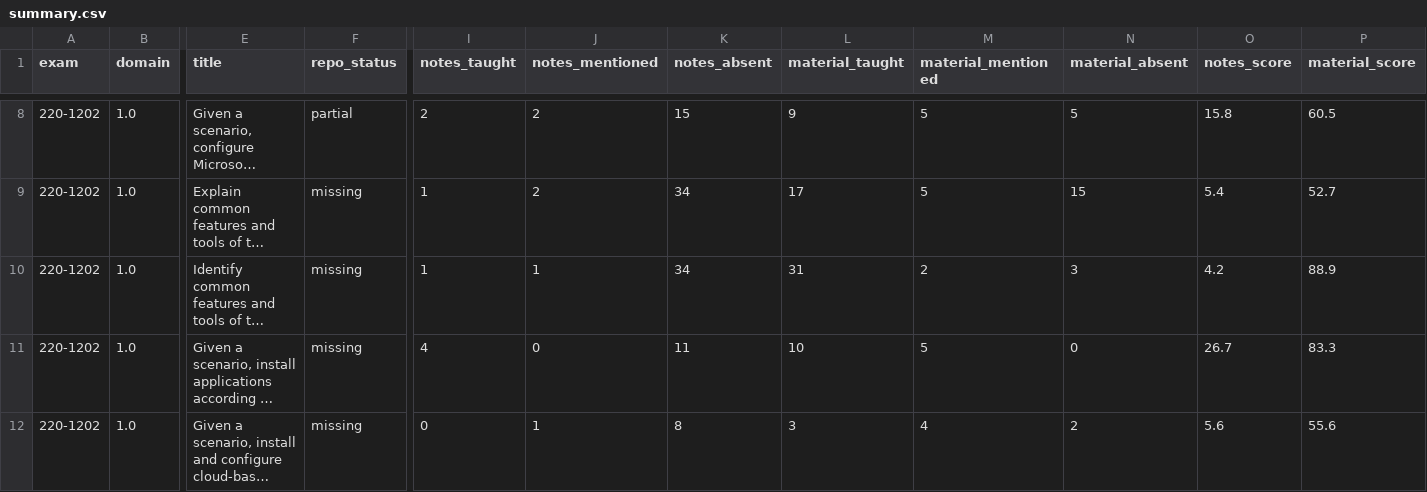
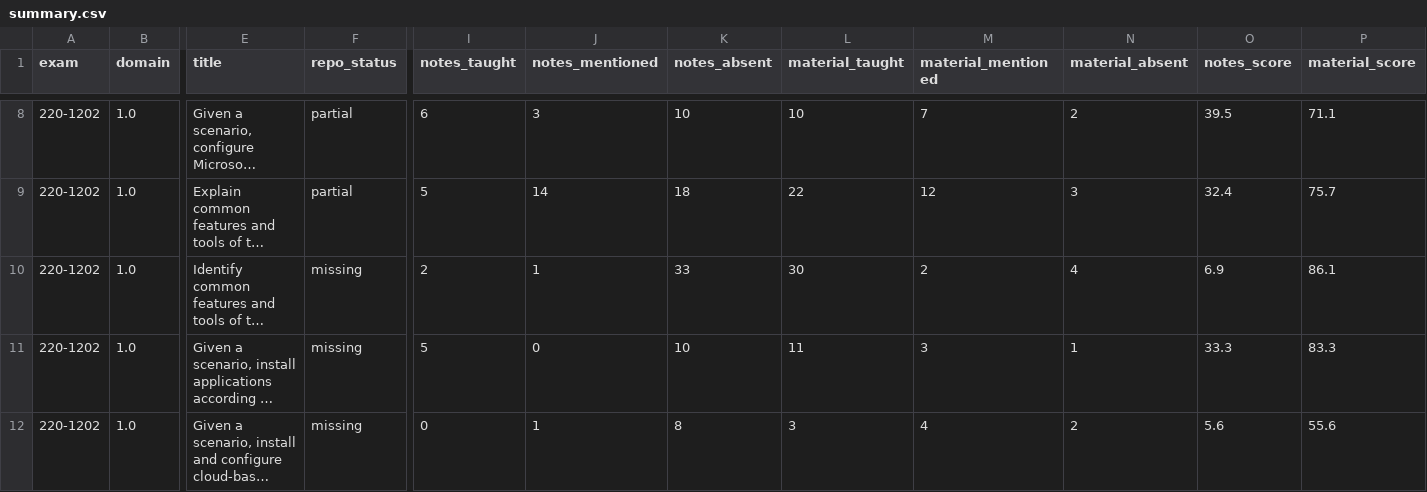
Before and after one commit to LouisRodriguez12101815/comptia-a-plus-review, a CSV file: tools/rubric-audit/results/220-1202/summary.csv, drawn as a sheet; only a part is shown, gaps mark what is left out; long unchanged cells end in …; the diff covers the shown part only; the diff names each change by its address in the sheet, - before the commit and + after, or states it on an @@ line.

```diff
--- a/tools/rubric-audit/results/220-1202/summary.csv
+++ b/tools/rubric-audit/results/220-1202/summary.csv
-I8 (notes_taught): 2
+I8 (notes_taught): 6
-J8 (notes_mentioned): 2
+J8 (notes_mentioned): 3
-K8 (notes_absent): 15
+K8 (notes_absent): 10
-L8 (material_taught): 9
+L8 (material_taught): 10
-M8 (material_mentioned): 5
+M8 (material_mentioned): 7
-N8 (material_absent): 5
+N8 (material_absent): 2
-O8 (notes_score): 15.8
+O8 (notes_score): 39.5
-P8 (material_score): 60.5
+P8 (material_score): 71.1
-F9 (repo_status): missing
+F9 (repo_status): partial
-I9 (notes_taught): 1
+I9 (notes_taught): 5
-J9 (notes_mentioned): 2
+J9 (notes_mentioned): 14
-K9 (notes_absent): 34
+K9 (notes_absent): 18
-L9 (material_taught): 17
+L9 (material_taught): 22
-M9 (material_mentioned): 5
+M9 (material_mentioned): 12
-N9 (material_absent): 15
+N9 (material_absent): 3
-O9 (notes_score): 5.4
+O9 (notes_score): 32.4
-P9 (material_score): 52.7
+P9 (material_score): 75.7
-I10 (notes_taught): 1
+I10 (notes_taught): 2
-K10 (notes_absent): 34
+K10 (notes_absent): 33
-L10 (material_taught): 31
+L10 (material_taught): 30
-N10 (material_absent): 3
+N10 (material_absent): 4
-O10 (notes_score): 4.2
+O10 (notes_score): 6.9
-P10 (material_score): 88.9
+P10 (material_score): 86.1
-I11 (notes_taught): 4
+I11 (notes_taught): 5
-K11 (notes_absent): 11
+K11 (notes_absent): 10
-L11 (material_taught): 10
+L11 (material_taught): 11
-M11 (material_mentioned): 5
+M11 (material_mentioned): 3
-N11 (material_absent): 0
+N11 (material_absent): 1
-O11 (notes_score): 26.7
+O11 (notes_score): 33.3
```
Also changed, not shown: 154 edited cells elsewhere in this file, tools/rubric-audit/results/220-1202/acronyms.csv, tools/rubric-audit/results/220-1202/history.csv, 9 other files.
